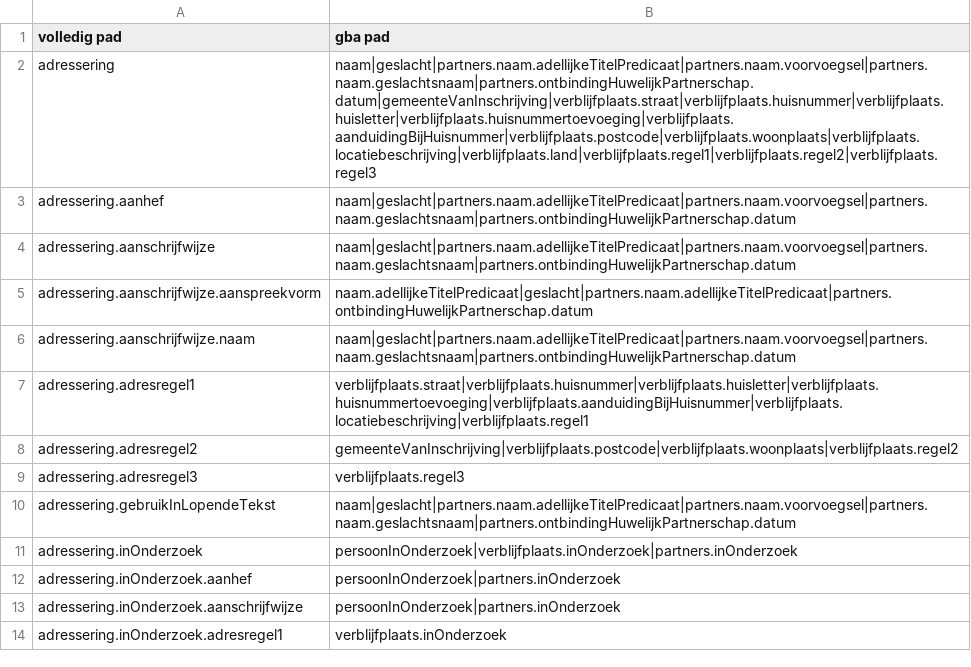
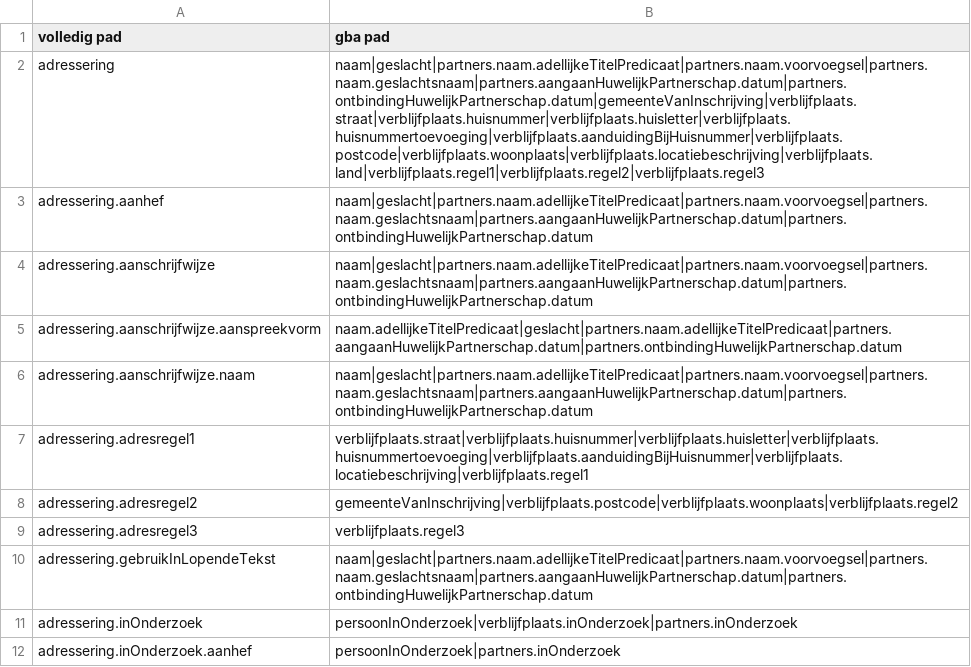
Before and after one commit to BRP-API/Haal-Centraal-BRP-bevragen, a CSV file: features/gba-dev/fields-mapping-gba.csv, drawn as a sheet; only a part is shown; the shorter side is filled out with more unchanged rows.

Commit message:
toevoegen aangaanHuwelijkPartnerschap.datum bij leveren adressering naamvelden

```diff
--- a/features/gba-dev/fields-mapping-gba.csv
+++ b/features/gba-dev/fields-mapping-gba.csv
@@ -1,7 +1,7 @@
 volledig pad,gba pad
-adressering,naam|geslacht|partners.naam.adellijkeTitelPredicaat|partners.naam.voorvoegsel|partners.naam.geslachtsnaam|partners.ontbindingHuwelijkPartnerschap.datum|gemeenteVanInschrijving|verblijfplaats.straat|verblijfplaats.huisnummer|verblijfplaats.huisletter|verblijfplaats.huisnummertoevoeging|verblijfplaats.aanduidingBijHuisnummer|verblijfplaats.postcode|verblijfplaats.woonplaats|verblijfplaats.locatiebeschrijving|verblijfplaats.land|verblijfplaats.regel1|verblijfplaats.regel2|verblijfplaats.regel3
-adressering.aanhef,naam|geslacht|partners.naam.adellijkeTitelPredicaat|partners.naam.voorvoegsel|partners.naam.geslachtsnaam|partners.ontbindingHuwelijkPartnerschap.datum
-adressering.aanschrijfwijze,naam|geslacht|partners.naam.adellijkeTitelPredicaat|partners.naam.voorvoegsel|partners.naam.geslachtsnaam|partners.ontbindingHuwelijkPartnerschap.datum
-adressering.aanschrijfwijze.aanspreekvorm,naam.adellijkeTitelPredicaat|geslacht|partners.naam.adellijkeTitelPredicaat|partners.ontbindingHuwelijkPartnerschap.datum
-adressering.aanschrijfwijze.naam,naam|geslacht|partners.naam.adellijkeTitelPredicaat|partners.naam.voorvoegsel|partners.naam.geslachtsnaam|partners.ontbindingHuwelijkPartnerschap.datum
+adressering,naam|geslacht|partners.naam.adellijkeTitelPredicaat|partners.naam.voorvoegsel|partners.naam.geslachtsnaam|partners.aangaanHuwelijkPartnerschap.datum|partners.ontbindingHuwelijkPartnerschap.datum|gemeenteVanInschrijving|verblijfplaats.straat|verblijfplaats.huisnummer|verblijfplaats.huisletter|verblijfplaats.huisnummertoevoeging|verblijfplaats.aanduidingBijHuisnummer|verblijfplaats.postcode|verblijfplaats.woonplaats|verblijfplaats.locatiebeschrijving|verblijfplaats.land|verblijfplaats.regel1|verblijfplaats.regel2|verblijfplaats.regel3
+adressering.aanhef,naam|geslacht|partners.naam.adellijkeTitelPredicaat|partners.naam.voorvoegsel|partners.naam.geslachtsnaam|partners.aangaanHuwelijkPartnerschap.datum|partners.ontbindingHuwelijkPartnerschap.datum
+adressering.aanschrijfwijze,naam|geslacht|partners.naam.adellijkeTitelPredicaat|partners.naam.voorvoegsel|partners.naam.geslachtsnaam|partners.aangaanHuwelijkPartnerschap.datum|partners.ontbindingHuwelijkPartnerschap.datum
+adressering.aanschrijfwijze.aanspreekvorm,naam.adellijkeTitelPredicaat|geslacht|partners.naam.adellijkeTitelPredicaat|partners.aangaanHuwelijkPartnerschap.datum|partners.ontbindingHuwelijkPartnerschap.datum
+adressering.aanschrijfwijze.naam,naam|geslacht|partners.naam.adellijkeTitelPredicaat|partners.naam.voorvoegsel|partners.naam.geslachtsnaam|partners.aangaanHuwelijkPartnerschap.datum|partners.ontbindingHuwelijkPartnerschap.datum
 adressering.adresregel1,verblijfplaats.straat|verblijfplaats.huisnummer|verblijfplaats.huisletter|verblijfplaats.huisnummertoevoeging|verblijfplaats.aanduidingBijHuisnummer|verblijfplaats.locatiebeschrijving|verblijfplaats.regel1
@@ -9,3 +9,3 @@ adressering.adresregel2,gemeenteVanInschrijving|verblijfplaats.postcode|verblijf
 adressering.adresregel3,verblijfplaats.regel3
-adressering.gebruikInLopendeTekst,naam|geslacht|partners.naam.adellijkeTitelPredicaat|partners.naam.voorvoegsel|partners.naam.geslachtsnaam|partners.ontbindingHuwelijkPartnerschap.datum
+adressering.gebruikInLopendeTekst,naam|geslacht|partners.naam.adellijkeTitelPredicaat|partners.naam.voorvoegsel|partners.naam.geslachtsnaam|partners.aangaanHuwelijkPartnerschap.datum|partners.ontbindingHuwelijkPartnerschap.datum
 adressering.inOnderzoek,persoonInOnderzoek|verblijfplaats.inOnderzoek|partners.inOnderzoek
```
